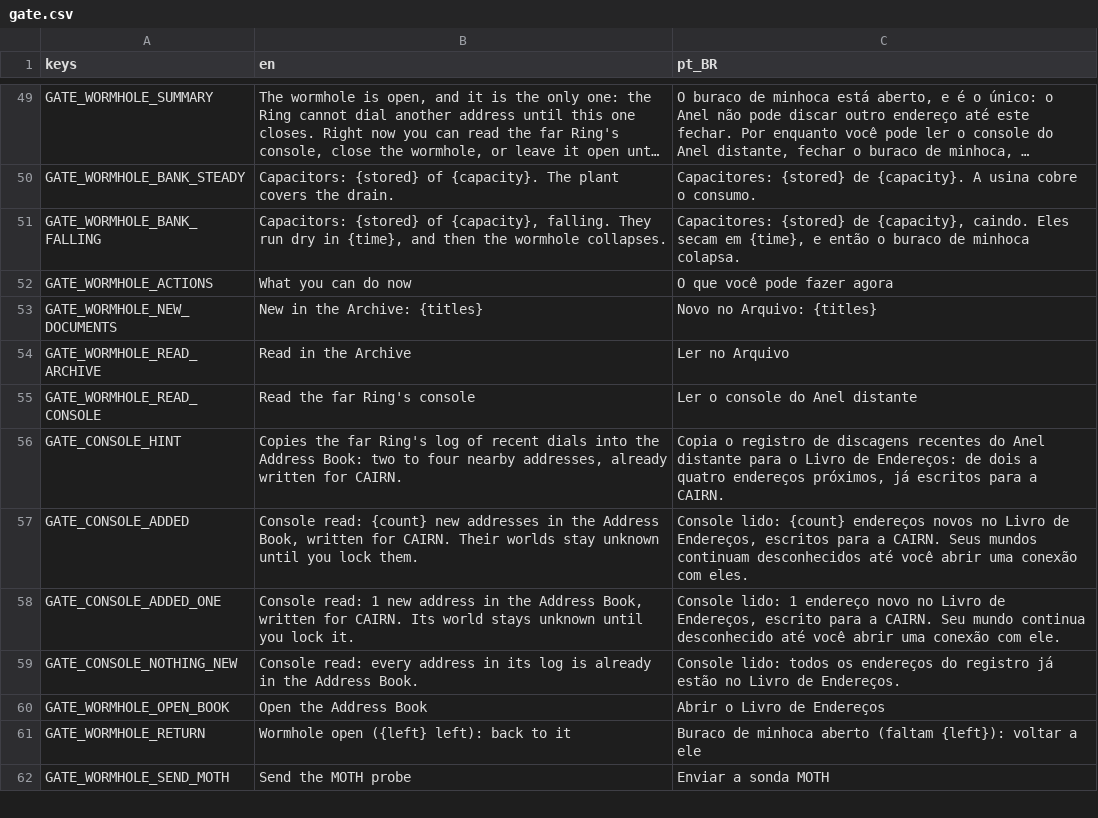
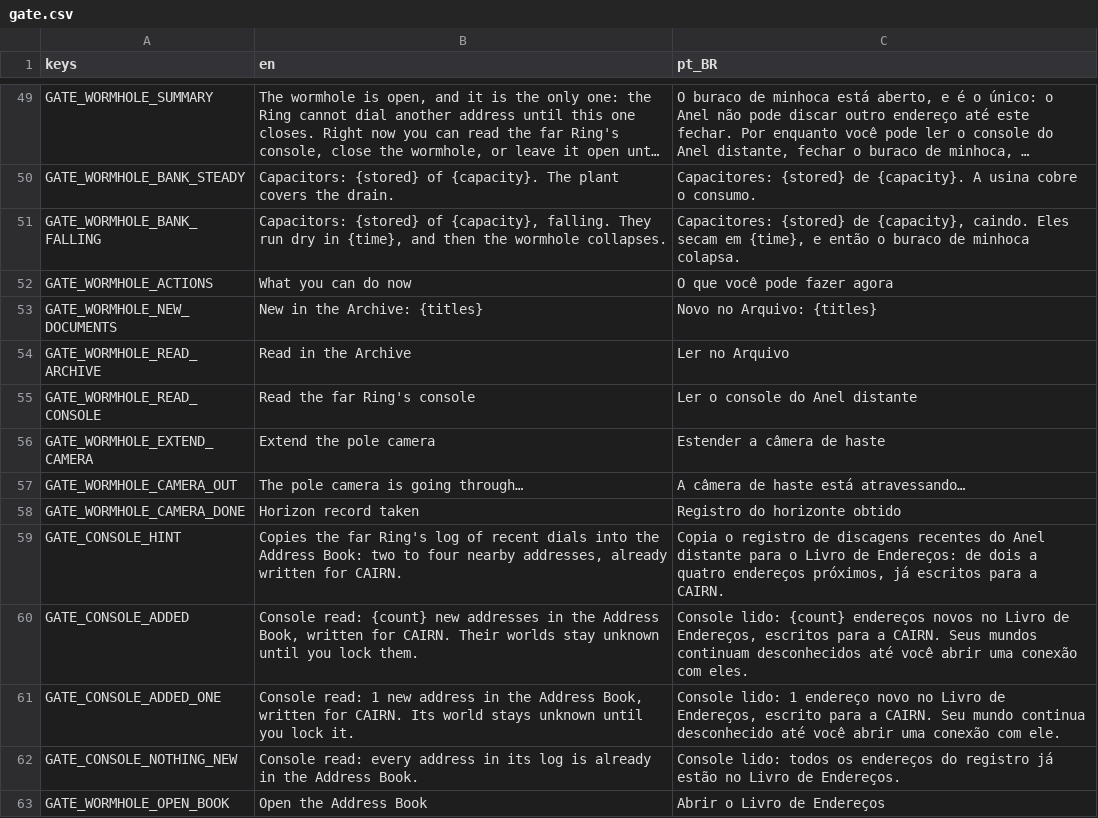
Before and after one commit to lmarcarini/StarPortal, a CSV file: localization/gate.csv, drawn as a sheet; only a part is shown, gaps mark what is left out; the shorter side is filled out with more unchanged rows; long unchanged cells end in …; the diff names each change by its address in the sheet, - before the commit and + after, or states it on an @@ line.

```diff
--- a/localization/gate.csv
+++ b/localization/gate.csv
+row 56: GATE_WORMHOLE_EXTEND_CAMERA | Extend the pole camera | Estender a câmera de haste
+row 57: GATE_WORMHOLE_CAMERA_OUT | The pole camera is going through… | A câmera de haste está atravessando…
+row 58: GATE_WORMHOLE_CAMERA_DONE | Horizon record taken | Registro do horizonte obtido
```
Also changed, not shown: 5 other files.
